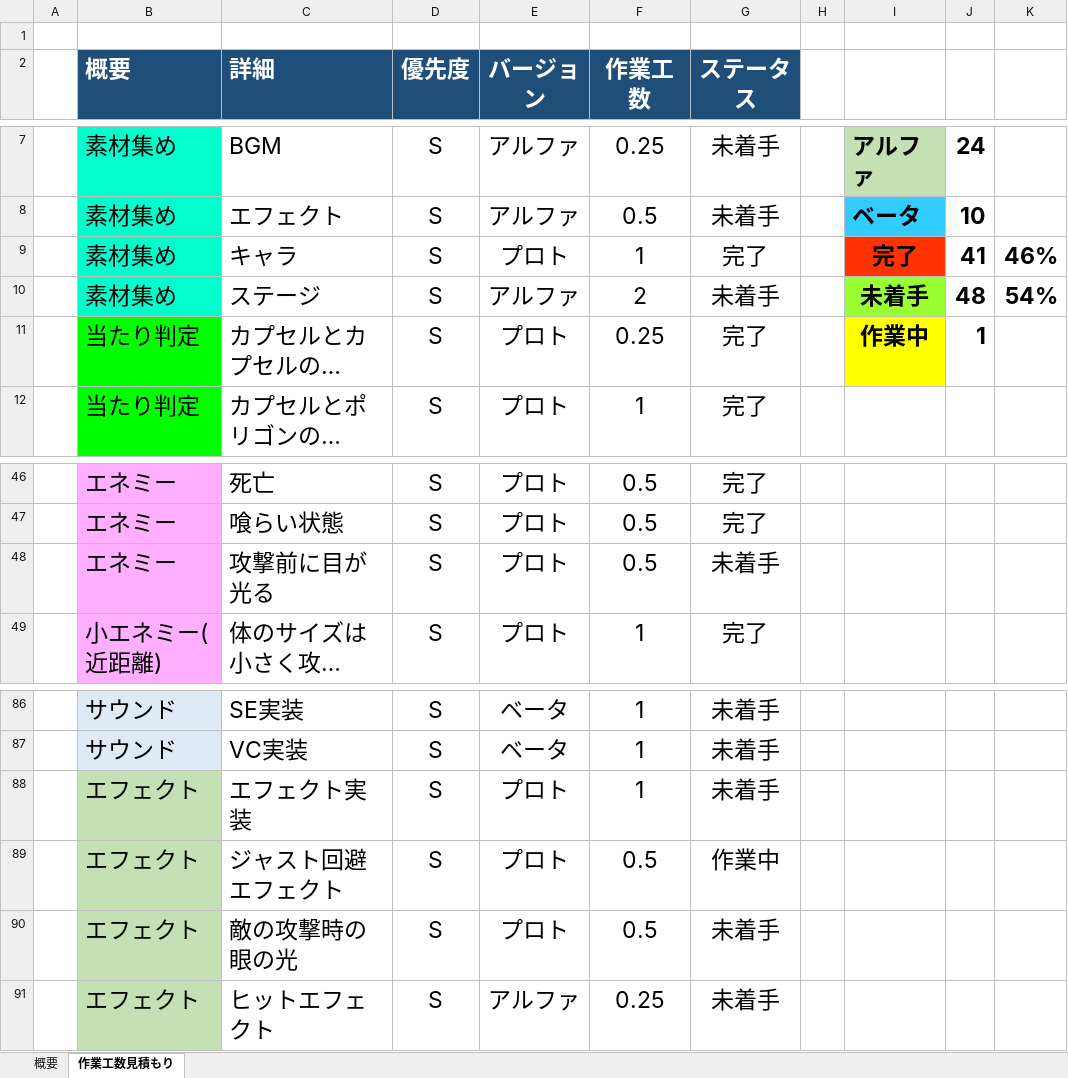
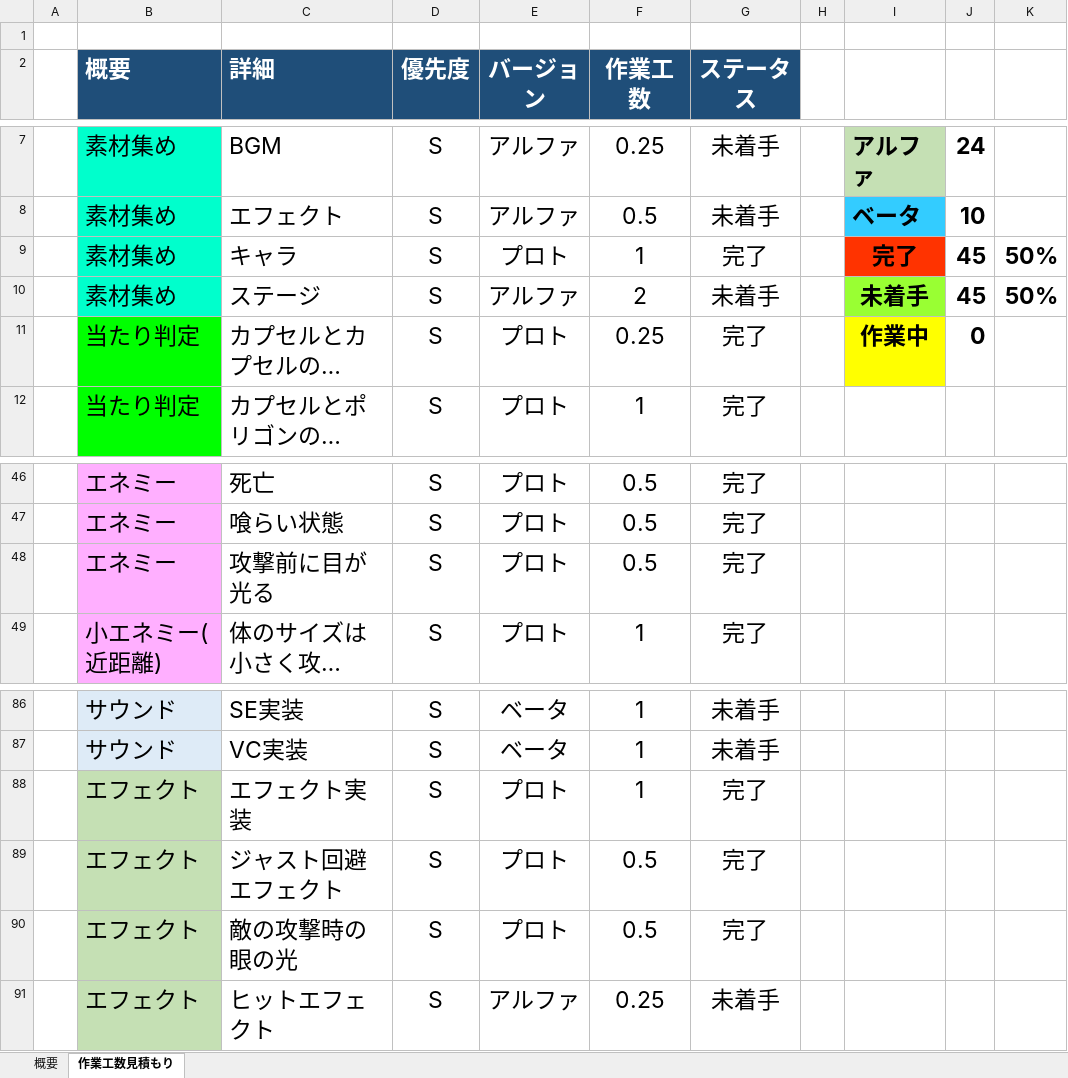
Before and after one commit to lovecap7/NierGame, an Excel workbook: コスト表.xlsx, sheet 作業工数見積もり, drawn as a sheet; only a part is shown, gaps mark what is left out; long unchanged cells end in …; values as stored, in another font and other column widths than the file's, no borders; the diff names each change by its address in the sheet, - before the commit and + after, or states it on an @@ line.

```diff
--- a/コスト表.xlsx (sheet 作業工数見積もり)
+++ b/コスト表.xlsx (sheet 作業工数見積もり)
-J9: 41
+J9: 45
-K9: 46%
+K9: 50%
-J10: 48
+J10: 45
-K10: 54%
+K10: 50%
-J11: 1
+J11: 0
-G48 (ステータス): 未着手
+G48 (ステータス): 完了
-G88 (ステータス): 未着手
+G88 (ステータス): 完了
-G89 (ステータス): 作業中
+G89 (ステータス): 完了
-G90 (ステータス): 未着手
+G90 (ステータス): 完了
```
Also changed, not shown: sheet 概要, 2 other files.
